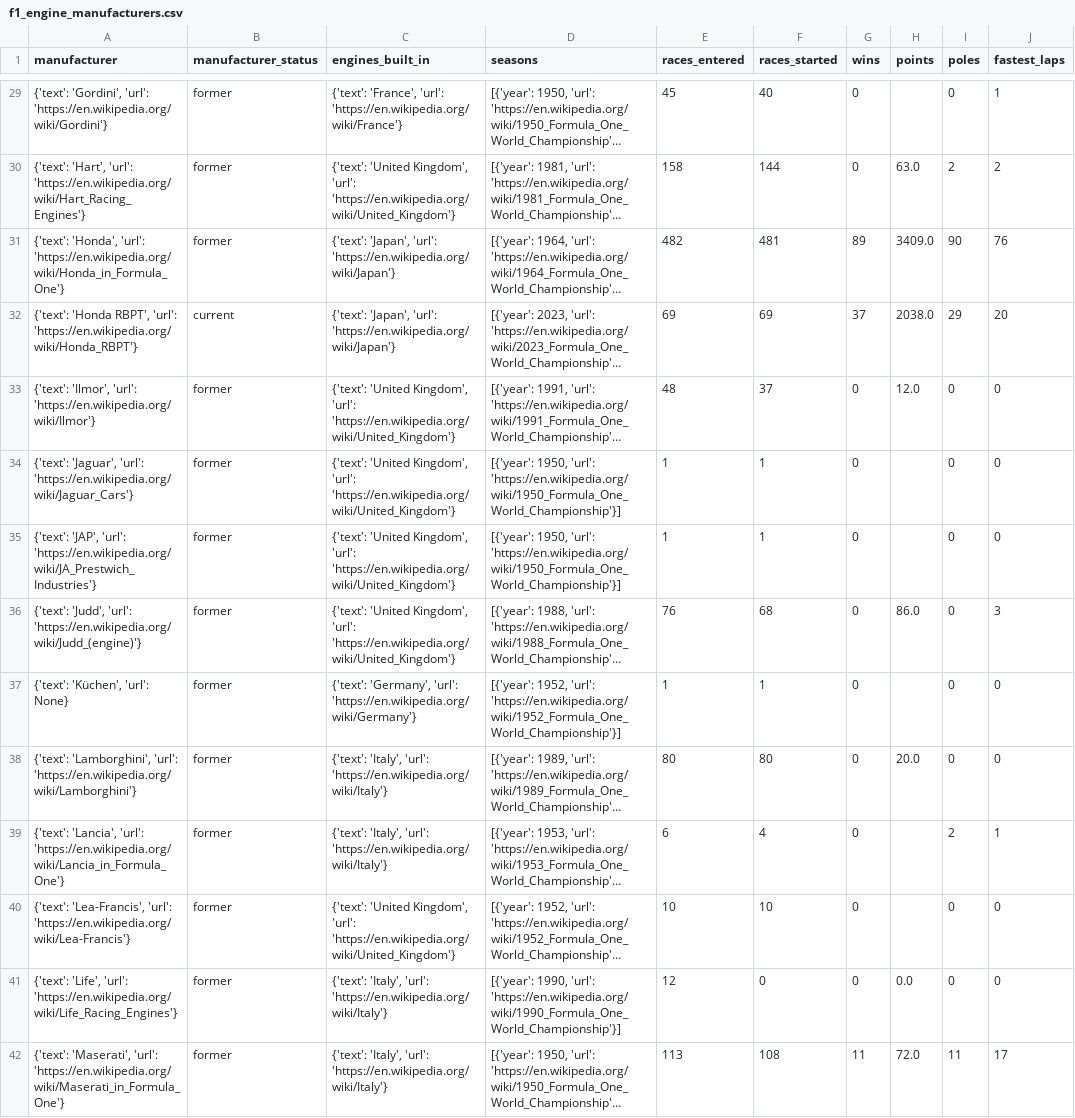
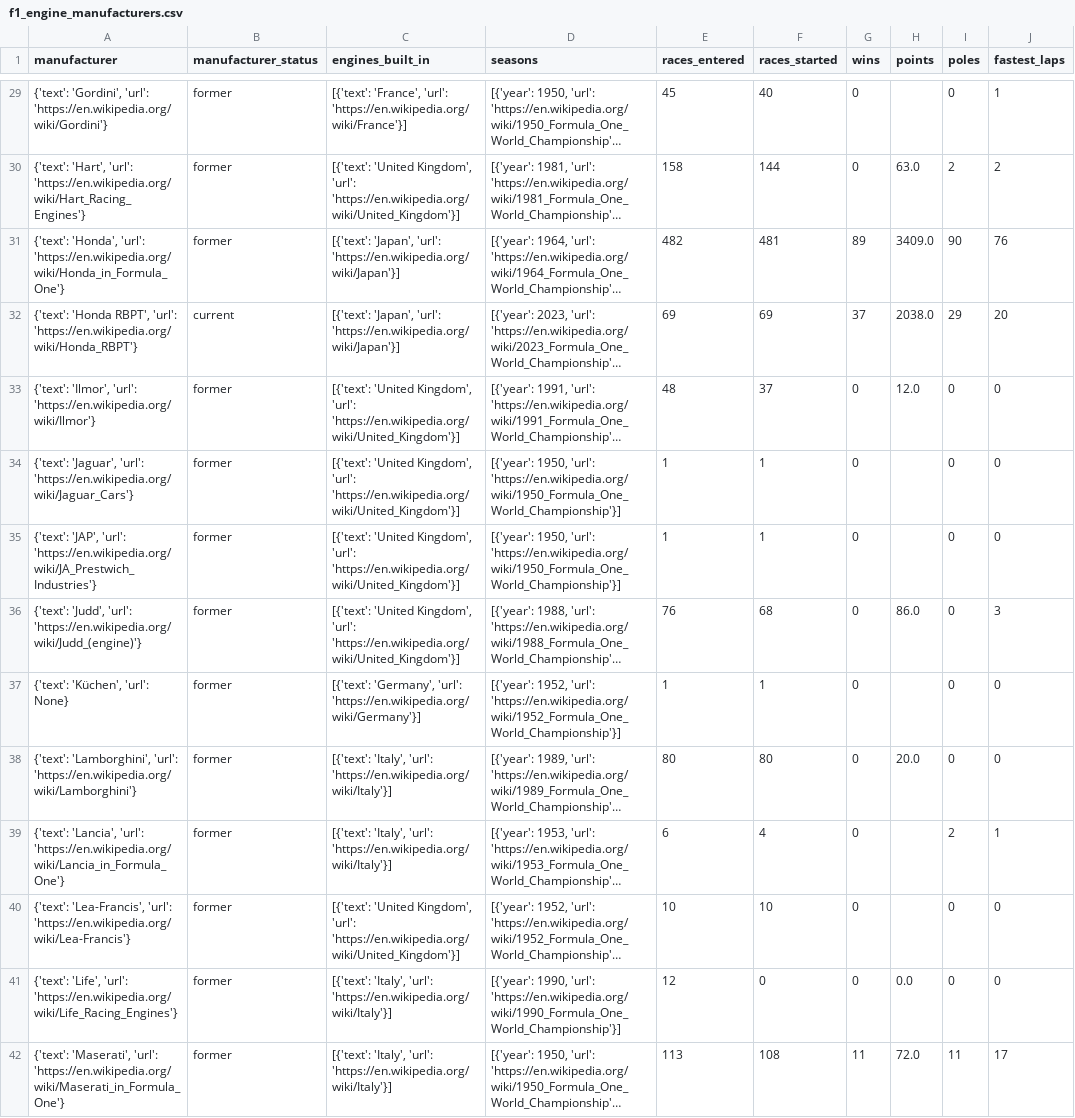
Before and after one commit to bgembalczyk/F1, a CSV file: data/wiki/engines/f1_engine_manufacturers.csv, drawn as a sheet; only a part is shown, gaps mark what is left out; long unchanged cells end in …; the diff covers the shown part only; the diff names each change by its address in the sheet, - before the commit and + after, or states it on an @@ line.

Commit message:
f1 engine manufactors scraper działa już fantastycznie

```diff
--- a/data/wiki/engines/f1_engine_manufacturers.csv
+++ b/data/wiki/engines/f1_engine_manufacturers.csv
-C29 (engines_built_in): {'text': 'France', 'url': 'https://en.wikipedia.org/wiki/France'}
+C29 (engines_built_in): [{'text': 'France', 'url': 'https://en.wikipedia.org/wiki/France'}]
-C30 (engines_built_in): {'text': 'United Kingdom', 'url': 'https://en.wikipedia.org/wiki/United_Kingdom'}
+C30 (engines_built_in): [{'text': 'United Kingdom', 'url': 'https://en.wikipedia.org/wiki/United_Kingdom'}]
-C31:C32 (engines_built_in): {'text': 'Japan', 'url': 'https://en.wikipedia.org/wiki/Japan'}
+C31:C32 (engines_built_in): [{'text': 'Japan', 'url': 'https://en.wikipedia.org/wiki/Japan'}]
-C33:C36 (engines_built_in): {'text': 'United Kingdom', 'url': 'https://en.wikipedia.org/wiki/United_Kingdom'}
+C33:C36 (engines_built_in): [{'text': 'United Kingdom', 'url': 'https://en.wikipedia.org/wiki/United_Kingdom'}]
-C37 (engines_built_in): {'text': 'Germany', 'url': 'https://en.wikipedia.org/wiki/Germany'}
+C37 (engines_built_in): [{'text': 'Germany', 'url': 'https://en.wikipedia.org/wiki/Germany'}]
-C38:C39 (engines_built_in): {'text': 'Italy', 'url': 'https://en.wikipedia.org/wiki/Italy'}
+C38:C39 (engines_built_in): [{'text': 'Italy', 'url': 'https://en.wikipedia.org/wiki/Italy'}]
-C40 (engines_built_in): {'text': 'United Kingdom', 'url': 'https://en.wikipedia.org/wiki/United_Kingdom'}
+C40 (engines_built_in): [{'text': 'United Kingdom', 'url': 'https://en.wikipedia.org/wiki/United_Kingdom'}]
-C41:C42 (engines_built_in): {'text': 'Italy', 'url': 'https://en.wikipedia.org/wiki/Italy'}
+C41:C42 (engines_built_in): [{'text': 'Italy', 'url': 'https://en.wikipedia.org/wiki/Italy'}]
```
Also changed, not shown: 59 edited cells elsewhere in this file, 2 other files.
